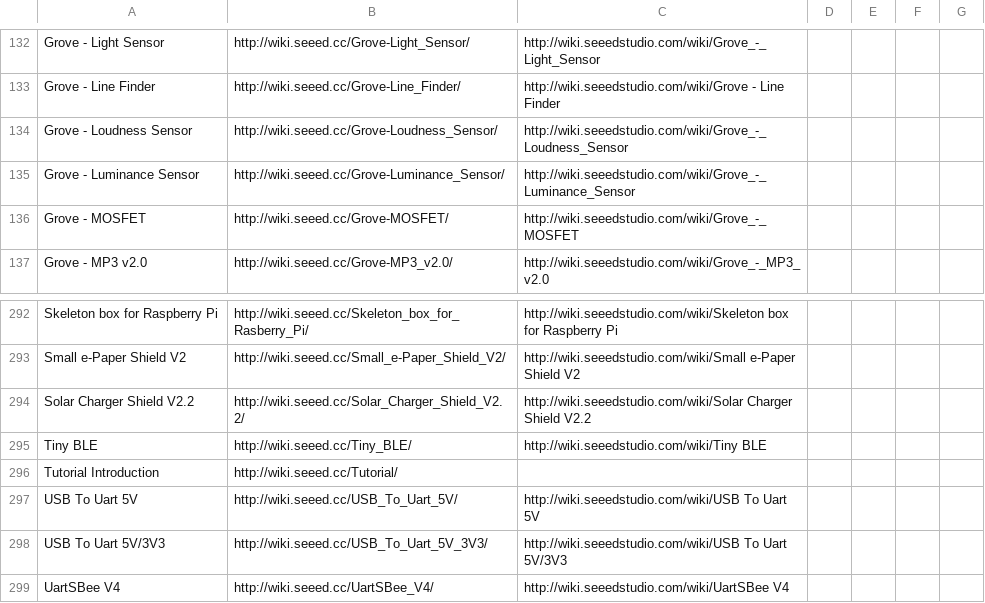
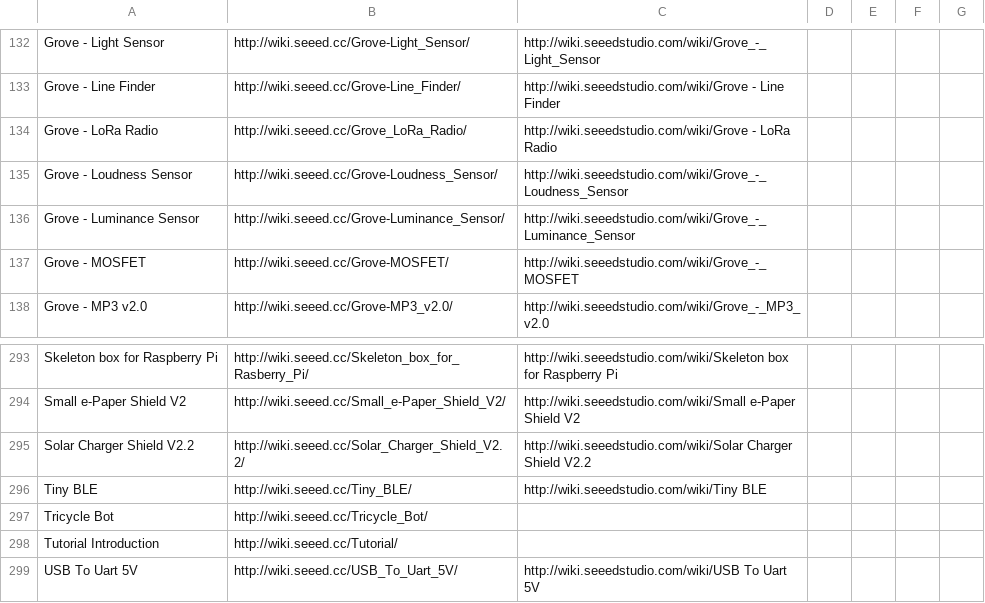
Before and after one commit to SeeedDocument/Seeed-WiKi, a CSV file: OldWiki-NewWiki-Mapping.csv, drawn as a sheet; only a part is shown, gaps mark what is left out; the shorter side is filled out with more unchanged rows; the diff names each change by its address in the sheet, - before the commit and + after, or states it on an @@ line.

Commit message:
add tricycle bot

```diff
--- a/OldWiki-NewWiki-Mapping.csv
+++ b/OldWiki-NewWiki-Mapping.csv
+row 134: Grove - LoRa Radio | http://wiki.seeed.cc/Grove_LoRa_Radio/ | http://wiki.seeedstudio.com/wiki/Grove - LoRa Radio
+row 297: Tricycle Bot | http://wiki.seeed.cc/Tricycle_Bot/
```
Also changed, not shown: 5 other files.
